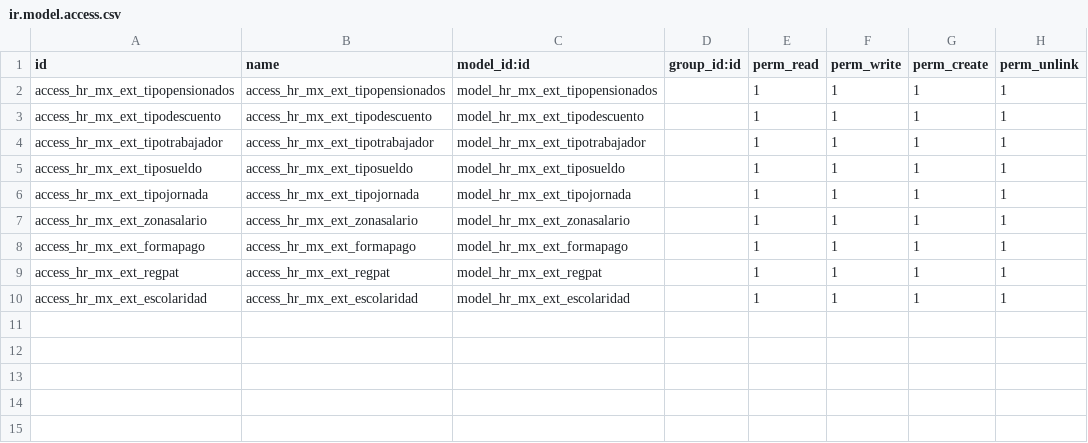
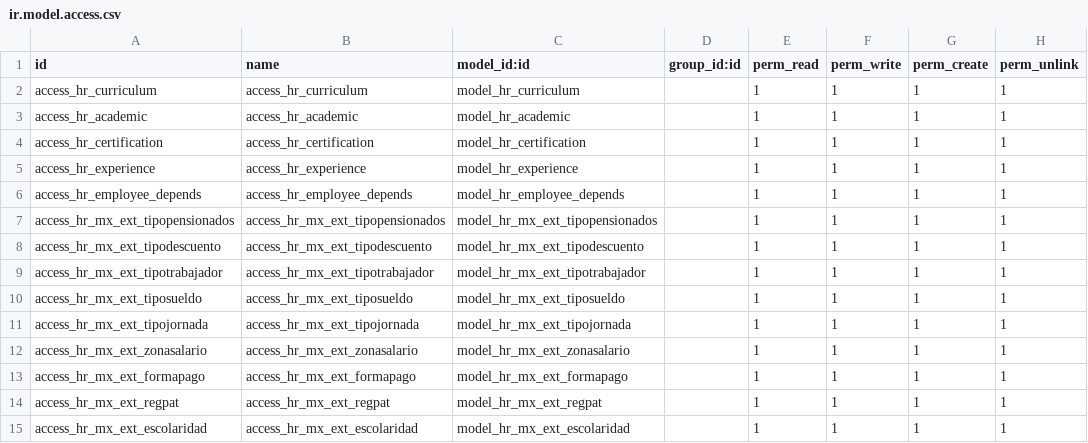
Before and after one commit to openbias/Localizacion-Mexico-Odoo_10, a CSV file: hr_mx_ext/security/ir.model.access.csv, drawn as a sheet; the diff names each change by its address in the sheet, - before the commit and + after, or states it on an @@ line.

Commit message:
Modulo hr_mex_ext
[FIX] -- Permisos

```diff
--- a/hr_mx_ext/security/ir.model.access.csv
+++ b/hr_mx_ext/security/ir.model.access.csv
+row 2: access_hr_curriculum | access_hr_curriculum | model_hr_curriculum |  | 1 | 1 | 1 | 1
+row 3: access_hr_academic | access_hr_academic | model_hr_academic |  | 1 | 1 | 1 | 1
+row 4: access_hr_certification | access_hr_certification | model_hr_certification |  | 1 | 1 | 1 | 1
+row 5: access_hr_experience | access_hr_experience | model_hr_experience |  | 1 | 1 | 1 | 1
+row 6: access_hr_employee_depends | access_hr_employee_depends | model_hr_employee_depends |  | 1 | 1 | 1 | 1
```
